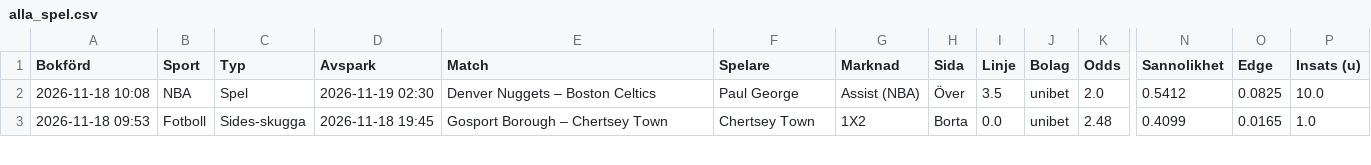
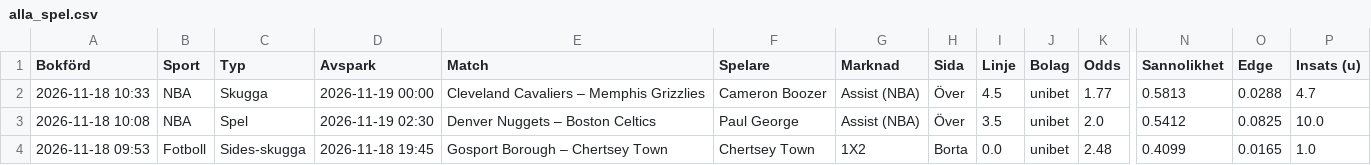
Before and after one commit to FatFockFrank888/propsbot, a CSV file: site/csv/alla_spel.csv, drawn as a sheet; only a part is shown, gaps mark what is left out; rows hold the shown columns only; the diff names each change by its address in the sheet, - before the commit and + after, or states it on an @@ line.

```diff
--- a/site/csv/alla_spel.csv
+++ b/site/csv/alla_spel.csv
+row 2: 2026-11-18 10:33 | NBA | Skugga | 2026-11-19 00:00 | Cleveland Cavaliers – Memphis Grizzlies | Cameron Boozer | Assist (NBA) | Över | 4.5 | unibet | 1.77 | 0.5813 | 0.0288 | 4.7
```
Also changed, not shown: site/csv/nba.csv, site/csv/sammanfattning.csv, 20 other files.
